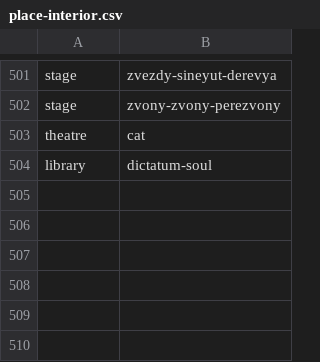
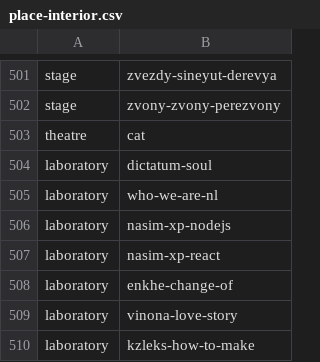
Before and after one commit to fetsorn/garden, a CSV file: csvs/place-interior.csv, drawn as a sheet; only a part is shown, gaps mark what is left out.

```diff
--- a/csvs/place-interior.csv
+++ b/csvs/place-interior.csv
@@ -503,2 +503,8 @@ stage,zvony-zvony-perezvony
 theatre,cat
-library,dictatum-soul
+laboratory,dictatum-soul
+laboratory,who-we-are-nl
+laboratory,nasim-xp-nodejs
+laboratory,nasim-xp-react
+laboratory,enkhe-change-of
+laboratory,vinona-love-story
+laboratory,kzleks-how-to-make
```
Also changed, not shown: csvs/item-remote.csv, csvs/place-author.csv, 20 other files.
